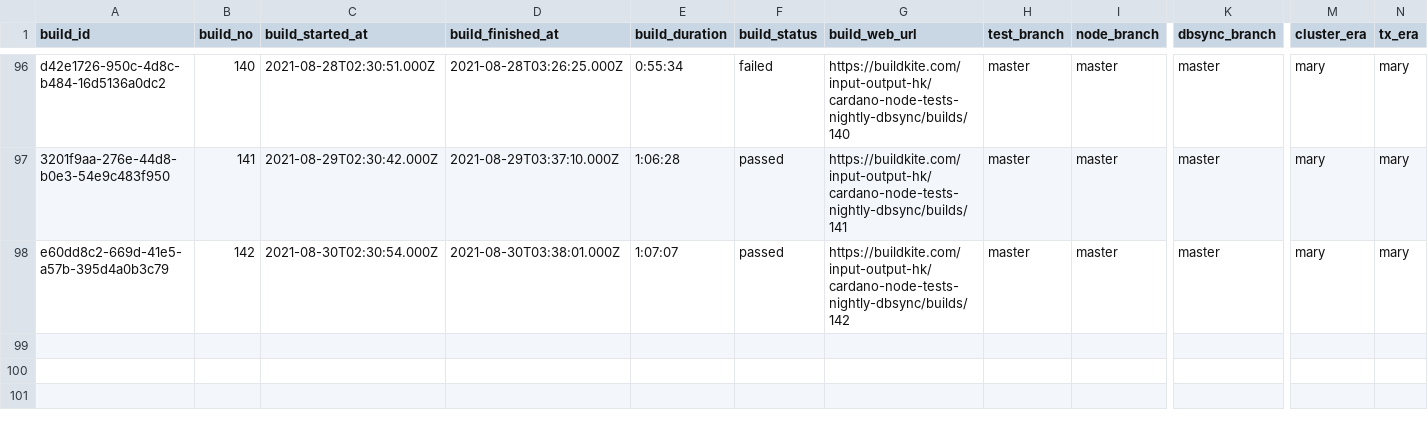
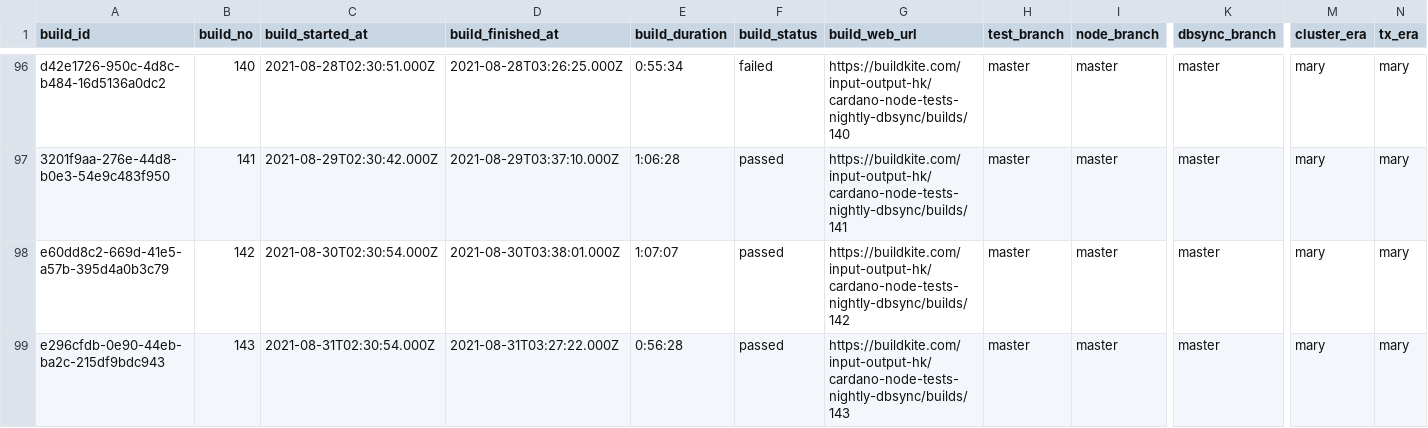
Before and after one commit to saratomaz/cardano-node-tests, a CSV file: sync_tests/csv_files/dbsync_nightly.csv, drawn as a sheet; only a part is shown, gaps mark what is left out; rows hold the shown columns only; the diff names each change by its address in the sheet, - before the commit and + after, or states it on an @@ line.

```diff
--- a/sync_tests/csv_files/dbsync_nightly.csv
+++ b/sync_tests/csv_files/dbsync_nightly.csv
+row 99: e296cfdb-0e90-44eb-ba2c-215df9bdc943 | 143 | 2021-08-31T02:30:54.000Z | 2021-08-31T03:27:22.000Z | 0:56:28 | passed | https://buildkite.com/input-output-hk/cardano-node-tests-nightly-dbsync/builds/143 | master | master | master | mary | mary
```
Also changed, not shown: sync_tests/csv_files/node_nightly.csv, 1 other file.
